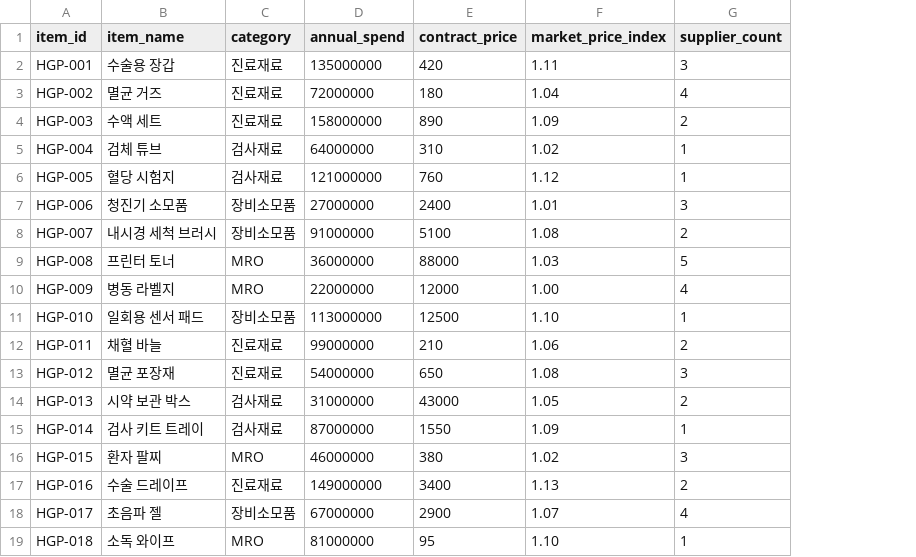
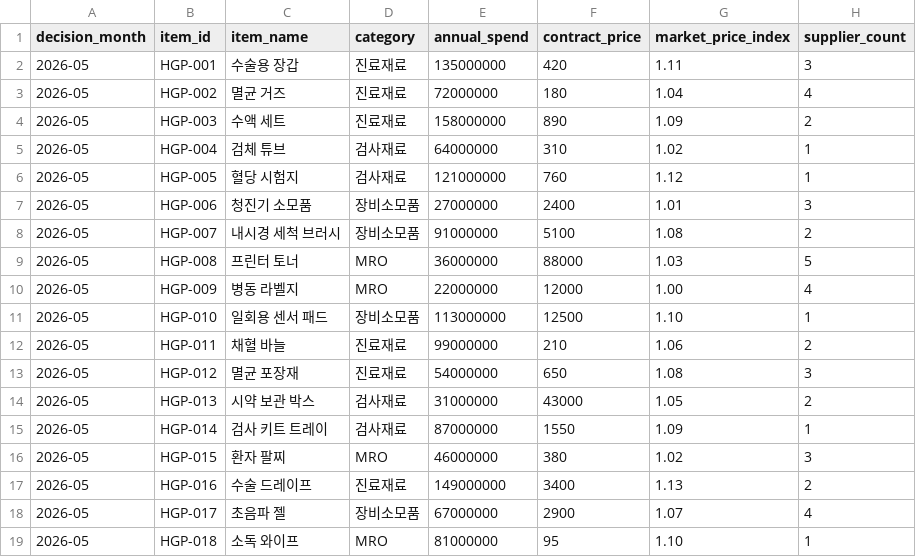
Before and after one commit to gibsifnger/model2_healthcare_gpo_procurement_mvp, a CSV file: data/healthcare_gpo_mvp_demo.csv, drawn as a sheet; only a part is shown; the diff names each change by its address in the sheet, - before the commit and + after, or states it on an @@ line.

Commit message:
Build lightweight healthcare GPO procurement strategy MVP

```diff
--- a/data/healthcare_gpo_mvp_demo.csv
+++ b/data/healthcare_gpo_mvp_demo.csv
+column A (decision_month), rows 2-19: all 2026-05
```
Also changed, not shown: examples/healthcare_gpo_mvp_recommendations_sample.csv, 10 other files.
